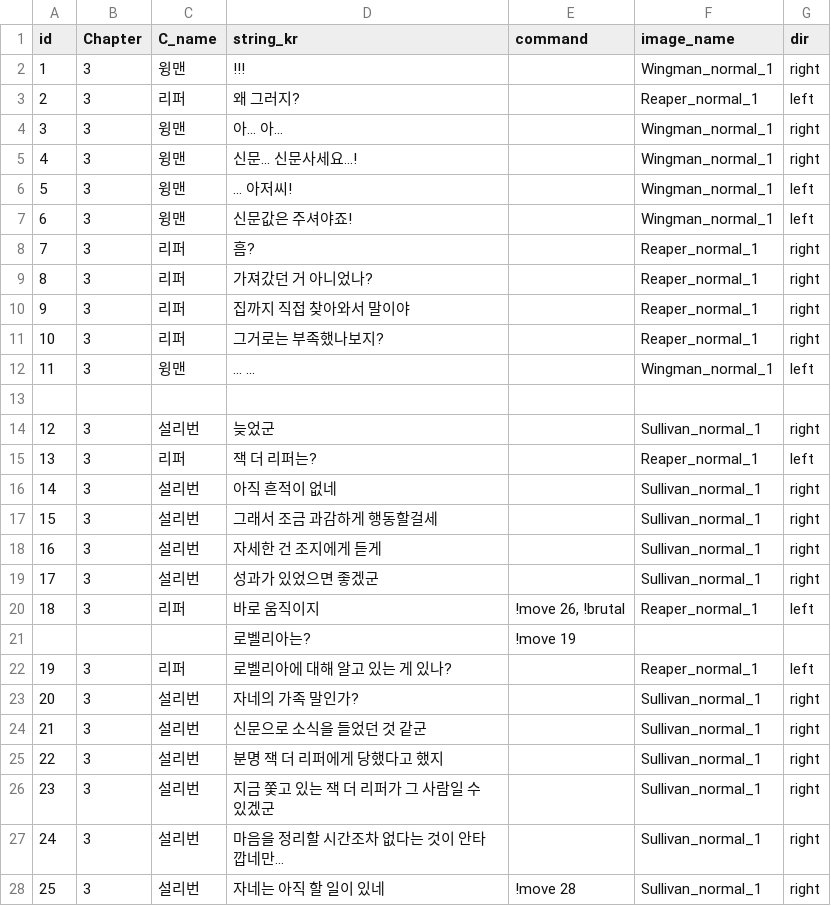
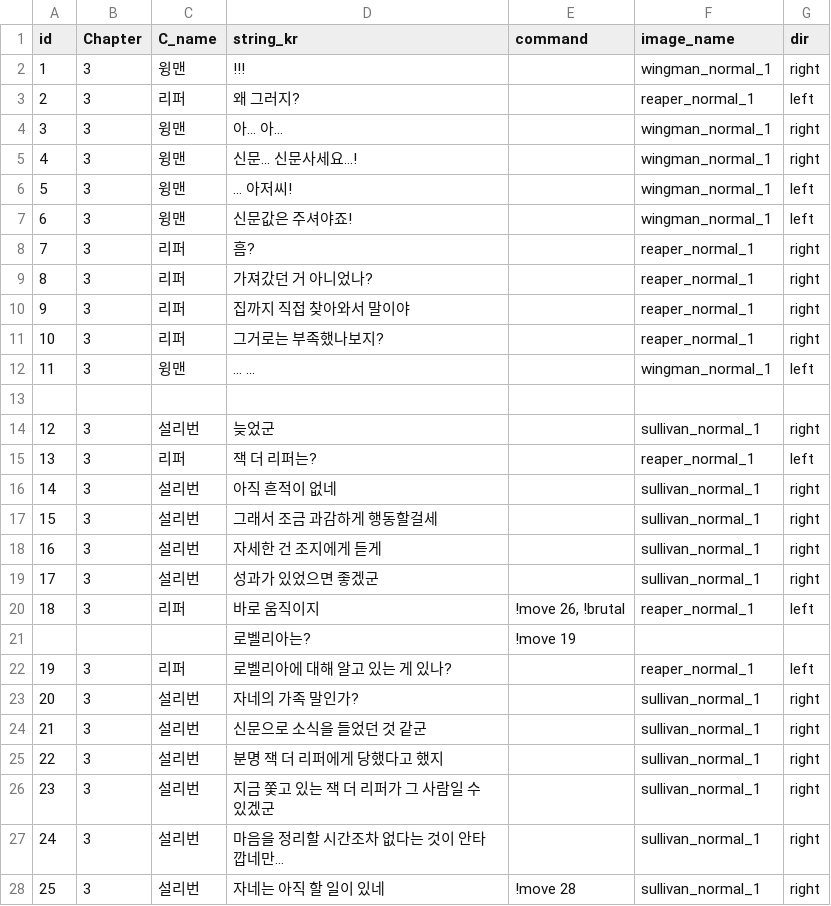
Before and after one commit to heyhobeach/ChasingFox-Dream-ver.2, a CSV file: Assets/Resources/FindTest/KOR/Chapter3/Chapter3.csv, drawn as a sheet; only a part is shown; the diff covers the shown part only.

```diff
--- a/Assets/Resources/FindTest/KOR/Chapter3/Chapter3.csv
+++ b/Assets/Resources/FindTest/KOR/Chapter3/Chapter3.csv
@@ -2,27 +2,27 @@
-1,3,윙맨,!!!,,Wingman_normal_1,right
-2,3,리퍼,왜 그러지?,,Reaper_normal_1,left
-3,3,윙맨,아... 아...,,Wingman_normal_1,right
-4,3,윙맨,신문... 신문사세요...!,,Wingman_normal_1,right
-5,3,윙맨,... 아저씨!,,Wingman_normal_1,left
-6,3,윙맨,신문값은 주셔야죠!,,Wingman_normal_1,left
-7,3,리퍼,흠?,,Reaper_normal_1,right
-8,3,리퍼,가져갔던 거 아니었나?,,Reaper_normal_1,right
-9,3,리퍼,집까지 직접 찾아와서 말이야,,Reaper_normal_1,right
-10,3,리퍼,그거로는 부족했나보지?,,Reaper_normal_1,right
-11,3,윙맨,... ...,,Wingman_normal_1,left
+1,3,윙맨,!!!,,wingman_normal_1,right
+2,3,리퍼,왜 그러지?,,reaper_normal_1,left
+3,3,윙맨,아... 아...,,wingman_normal_1,right
+4,3,윙맨,신문... 신문사세요...!,,wingman_normal_1,right
+5,3,윙맨,... 아저씨!,,wingman_normal_1,left
+6,3,윙맨,신문값은 주셔야죠!,,wingman_normal_1,left
+7,3,리퍼,흠?,,reaper_normal_1,right
+8,3,리퍼,가져갔던 거 아니었나?,,reaper_normal_1,right
+9,3,리퍼,집까지 직접 찾아와서 말이야,,reaper_normal_1,right
+10,3,리퍼,그거로는 부족했나보지?,,reaper_normal_1,right
+11,3,윙맨,... ...,,wingman_normal_1,left
 ,,, ,,,
-12,3,설리번,늦었군,,Sullivan_normal_1,right
-13,3,리퍼,잭 더 리퍼는?,,Reaper_normal_1,left
-14,3,설리번,아직 흔적이 없네,,Sullivan_normal_1,right
-15,3,설리번,그래서 조금 과감하게 행동할걸세,,Sullivan_normal_1,right
-16,3,설리번,자세한 건 조지에게 듣게,,Sullivan_normal_1,right
-17,3,설리번,성과가 있었으면 좋겠군,,Sullivan_normal_1,right
-18,3,리퍼,바로 움직이지,"!move 26, !brutal",Reaper_normal_1,left
+12,3,설리번,늦었군,,sullivan_normal_1,right
+13,3,리퍼,잭 더 리퍼는?,,reaper_normal_1,left
+14,3,설리번,아직 흔적이 없네,,sullivan_normal_1,right
+15,3,설리번,그래서 조금 과감하게 행동할걸세,,sullivan_normal_1,right
+16,3,설리번,자세한 건 조지에게 듣게,,sullivan_normal_1,right
+17,3,설리번,성과가 있었으면 좋겠군,,sullivan_normal_1,right
+18,3,리퍼,바로 움직이지,"!move 26, !brutal",reaper_normal_1,left
 ,,,로벨리아는?,!move 19,,
-19,3,리퍼,로벨리아에 대해 알고 있는 게 있나?,,Reaper_normal_1,left
-20,3,설리번,자네의 가족 말인가?,,Sullivan_normal_1,right
-21,3,설리번,신문으로 소식을 들었던 것 같군,,Sullivan_normal_1,right
-22,3,설리번,분명 잭 더 리퍼에게 당했다고 했지,,Sullivan_normal_1,right
-23,3,설리번,지금 쫓고 있는 잭 더 리퍼가 그 사람일 수 있겠군,,Sullivan_normal_1,right
-24,3,설리번,마음을 정리할 시간조차 없다는 것이 안타깝네만...,,Sullivan_normal_1,right
-25,3,설리번,자네는 아직 할 일이 있네,!move 28,Sullivan_normal_1,right
+19,3,리퍼,로벨리아에 대해 알고 있는 게 있나?,,reaper_normal_1,left
+20,3,설리번,자네의 가족 말인가?,,sullivan_normal_1,right
+21,3,설리번,신문으로 소식을 들었던 것 같군,,sullivan_normal_1,right
+22,3,설리번,분명 잭 더 리퍼에게 당했다고 했지,,sullivan_normal_1,right
+23,3,설리번,지금 쫓고 있는 잭 더 리퍼가 그 사람일 수 있겠군,,sullivan_normal_1,right
+24,3,설리번,마음을 정리할 시간조차 없다는 것이 안타깝네만...,,sullivan_normal_1,right
+25,3,설리번,자네는 아직 할 일이 있네,!move 28,sullivan_normal_1,right
```
Also changed, not shown: 21 edited cells elsewhere in this file, Assets/Resources/FindTest/KOR/Chapter0/Chapter0.csv, Assets/Resources/FindTest/KOR/Chapter1/Chapter1.csv, 27 other files.
